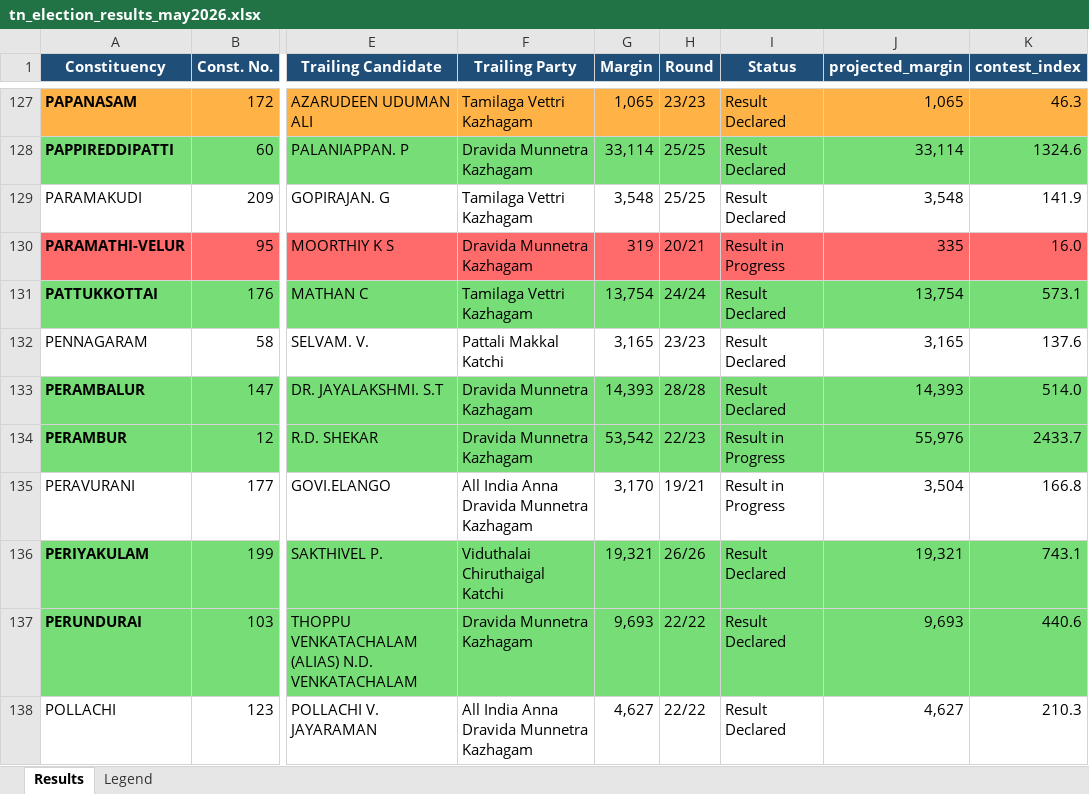
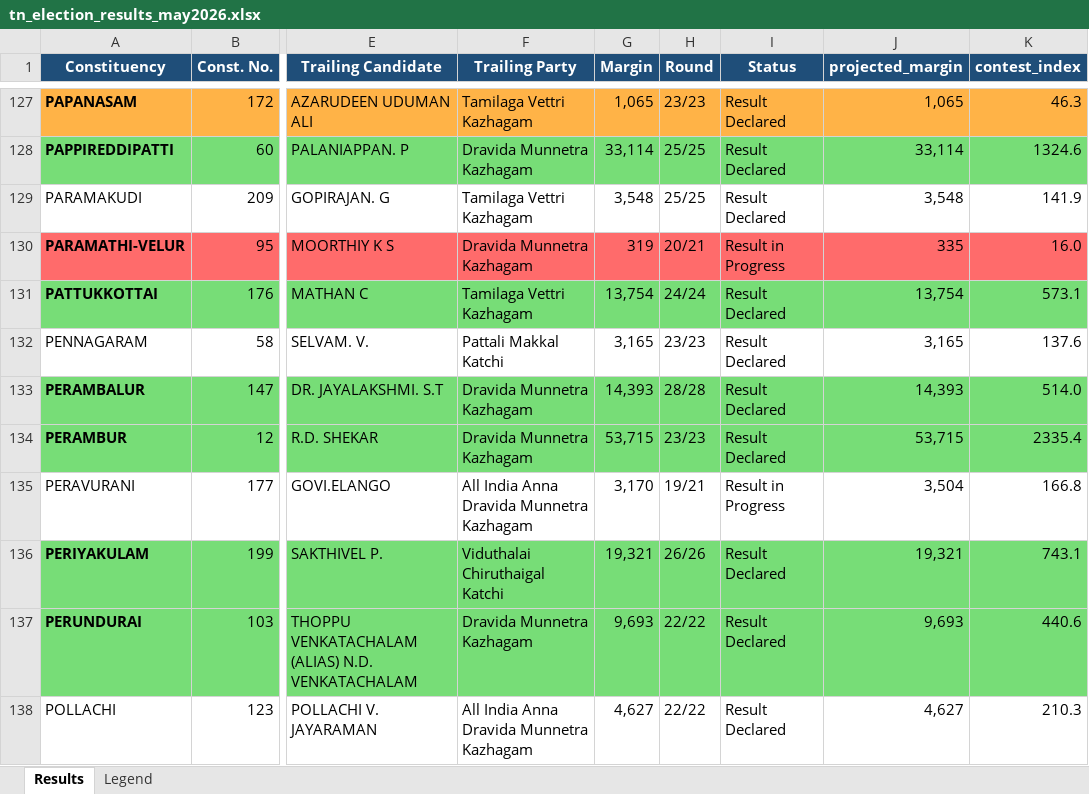
Before and after one commit to gj94/claude-remote, an Excel workbook: tn_election_results_may2026.xlsx, sheet Results, drawn as a sheet; only a part is shown, gaps mark what is left out; values as stored, in another font and other column widths than the file's, no borders; the diff covers the shown part only; the diff names each change by its address in the sheet, - before the commit and + after, or states it on an @@ line.

```diff
--- a/tn_election_results_may2026.xlsx (sheet Results)
+++ b/tn_election_results_may2026.xlsx (sheet Results)
-G134 (Margin): 53,542
+G134 (Margin): 53,715
-H134 (Round): 22/23
+H134 (Round): 23/23
-I134 (Status): Result in Progress
+I134 (Status): Result Declared
-J134 (projected_margin): 55,976
+J134 (projected_margin): 53,715
-K134 (contest_index): 2433.7
+K134 (contest_index): 2335.4
```
Also changed, not shown: 77 edited cells and cell formats elsewhere in this sheet, 2 other files.
